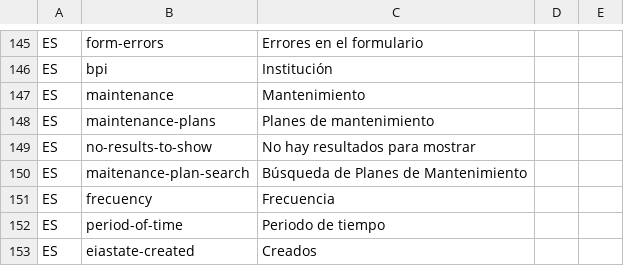
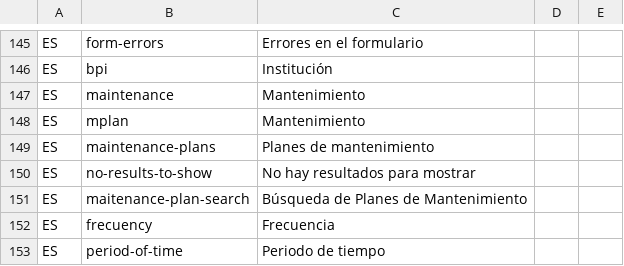
Before and after one commit to idbcgroup/GMH, a CSV file: ejb/src/main/resources/uistrings.csv, drawn as a sheet; only a part is shown, gaps mark what is left out; the shorter side is filled out with more unchanged rows; the diff names each change by its address in the sheet, - before the commit and + after, or states it on an @@ line.

Commit message:
merge with master

```diff
--- a/ejb/src/main/resources/uistrings.csv
+++ b/ejb/src/main/resources/uistrings.csv
+row 148: ES | mplan | Mantenimiento
```
